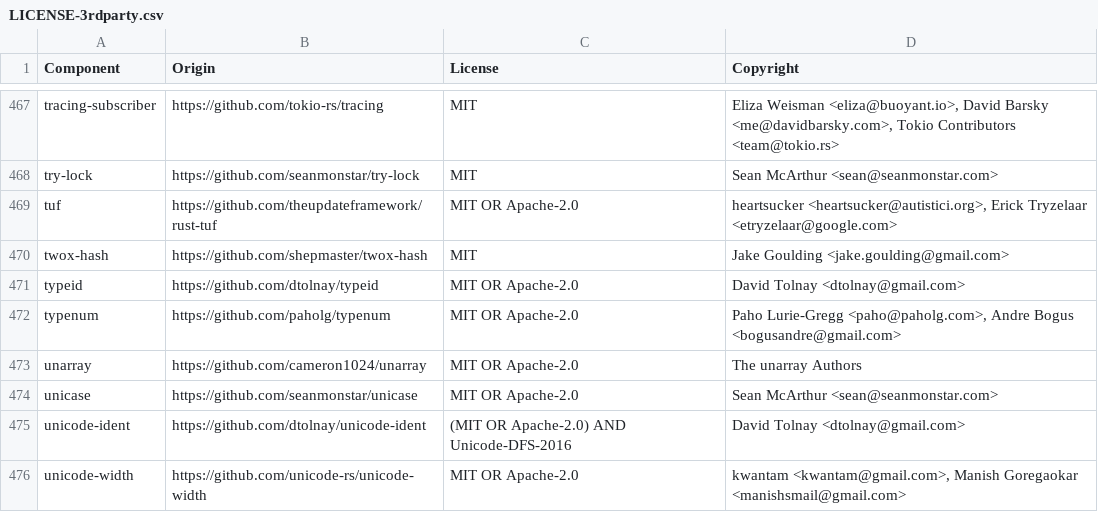
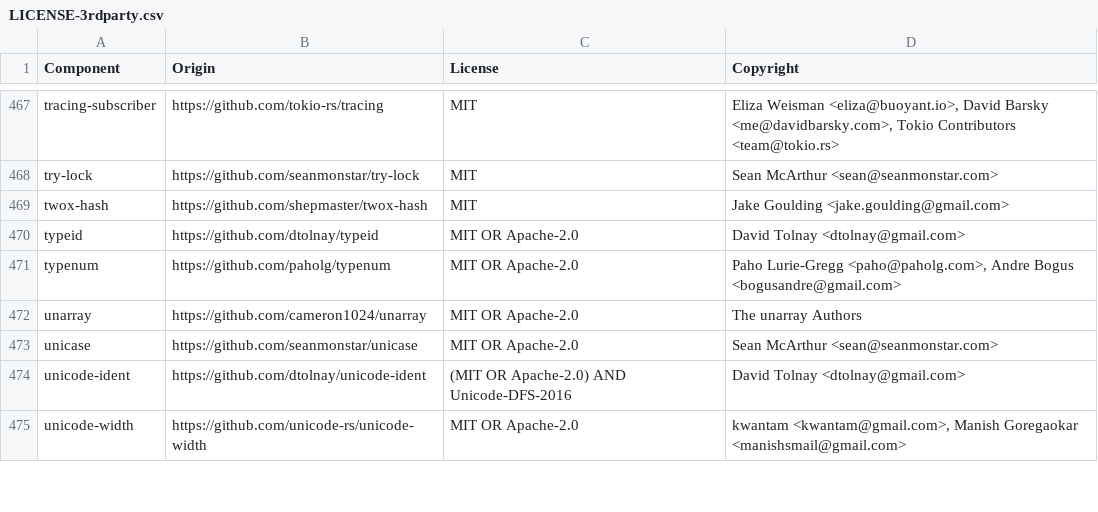
Before and after one commit to DataDog/libdatadog, a CSV file: LICENSE-3rdparty.csv, drawn as a sheet; only a part is shown, gaps mark what is left out; the diff names each change by its address in the sheet, - before the commit and + after, or states it on an @@ line.

Commit message:
chore: exclude vendor/ from licence-header check and refresh 3rd-party CSV
- .github/workflows/lint.yml: add `-not -path "./vendor/*"` to the
  licensecheck find command, alongside the existing exclusions for
  symbolizer-ffi, datadog-ipc/plugins, and datadog-ipc/tarpc. Vendored
  code carries its own upstream licences and must not be required to
  carry Datadog copyright headers.

- LICENSE-3rdparty.csv: regenerated with `dd-rust-license-tool dump`.
  The old git-sourced `tuf` entry is removed because libdd-tuf-rust is
  now a workspace path dependency (first-party code) and the tool
  correctly omits workspace members from the third-party list.

```diff
--- a/LICENSE-3rdparty.csv
+++ b/LICENSE-3rdparty.csv
-row 469: tuf | https://github.com/theupdateframework/rust-tuf | MIT OR Apache-2.0 | heartsucker <heartsucker@autistici.org>, Erick Tryzelaar <etryzelaar@google.com>
```
Also changed, not shown: 1 other file.
